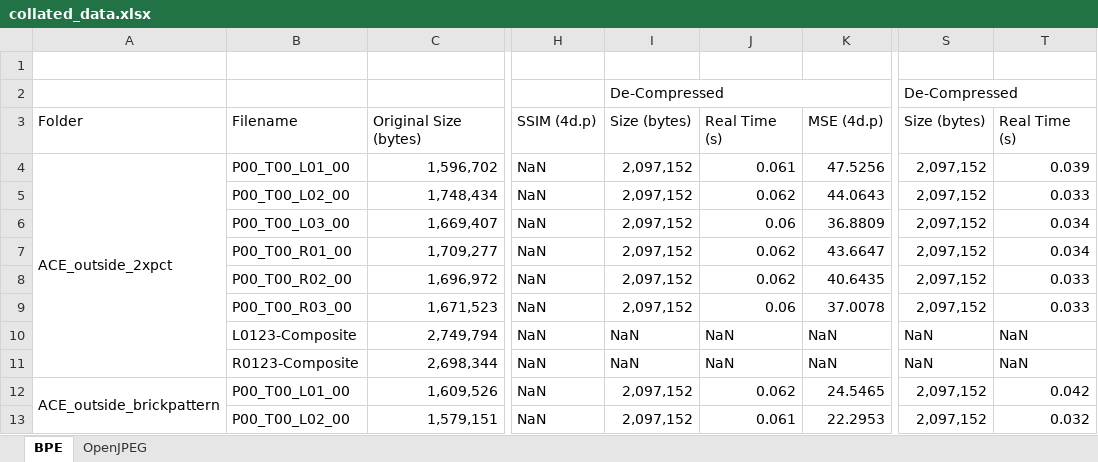
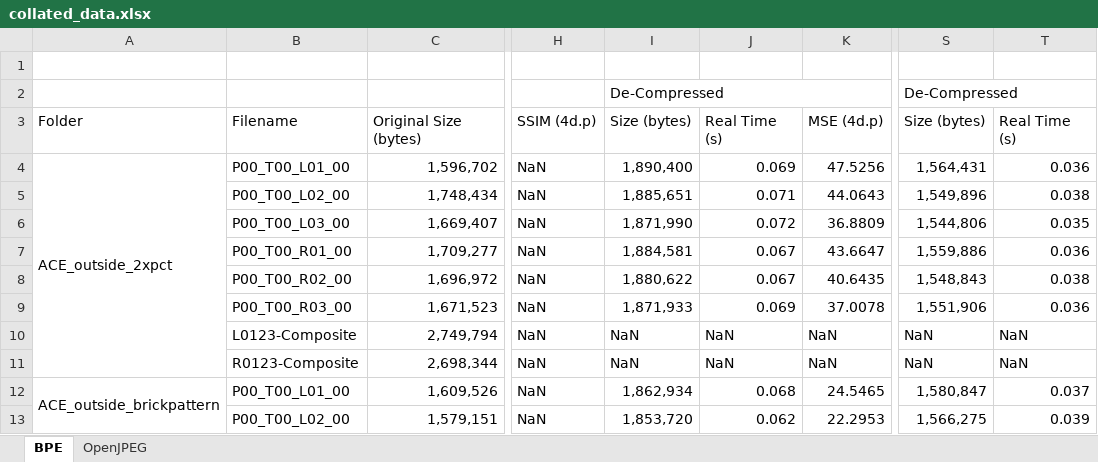
Before and after one commit to charlieocurtis/cs39440-project, an Excel workbook: deliverables/report/data/collated_data.xlsx, sheet BPE, drawn as a sheet; only a part is shown, gaps mark what is left out; values as stored, in another font and other column widths than the file's, no cell formats; the diff covers the shown part only; the diff names each change by its address in the sheet, - before the commit and + after, or states it on an @@ line.

Commit message:
Ironed out statistics, implemented boxplots, created CSV versions of data spreadsheet

```diff
--- a/deliverables/report/data/collated_data.xlsx (sheet BPE)
+++ b/deliverables/report/data/collated_data.xlsx (sheet BPE)
-I4: 2,097,152
+I4: 1,890,400
-J4: 0.061
+J4: 0.069
-S4: 2,097,152
+S4: 1,564,431
-T4: 0.039
+T4: 0.036
-I5: 2,097,152
+I5: 1,885,651
-J5: 0.062
+J5: 0.071
-S5: 2,097,152
+S5: 1,549,896
-T5: 0.033
+T5: 0.038
-I6: 2,097,152
+I6: 1,871,990
-J6: 0.06
+J6: 0.072
-S6: 2,097,152
+S6: 1,544,806
-T6: 0.034
+T6: 0.035
-I7: 2,097,152
+I7: 1,884,581
-J7:J8: 0.062
+J7:J8: 0.067
-S7: 2,097,152
+S7: 1,559,886
-T7: 0.034
+T7: 0.036
-I8: 2,097,152
+I8: 1,880,622
-S8: 2,097,152
+S8: 1,548,843
-T8: 0.033
+T8: 0.038
-I9: 2,097,152
+I9: 1,871,933
-J9: 0.06
+J9: 0.069
-S9: 2,097,152
+S9: 1,551,906
-T9: 0.033
+T9: 0.036
-I12: 2,097,152
+I12: 1,862,934
-J12: 0.062
+J12: 0.068
-S12: 2,097,152
+S12: 1,580,847
-T12: 0.042
+T12: 0.037
-I13: 2,097,152
+I13: 1,853,720
-J13: 0.061
+J13: 0.062
-S13: 2,097,152
+S13: 1,566,275
-T13: 0.032
+T13: 0.039
```
Also changed, not shown: 1 added row and 460 edited cells elsewhere in this sheet, sheet OpenJPEG, cell formats, 33 other files.
